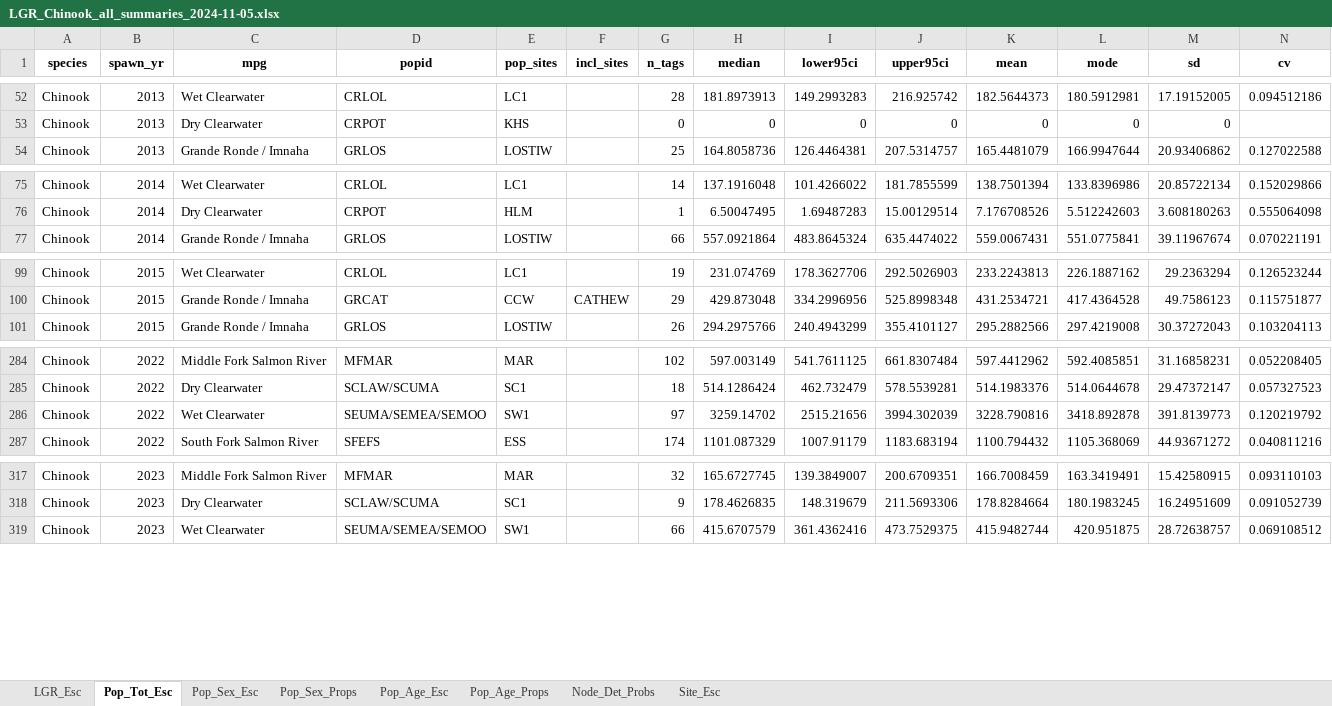
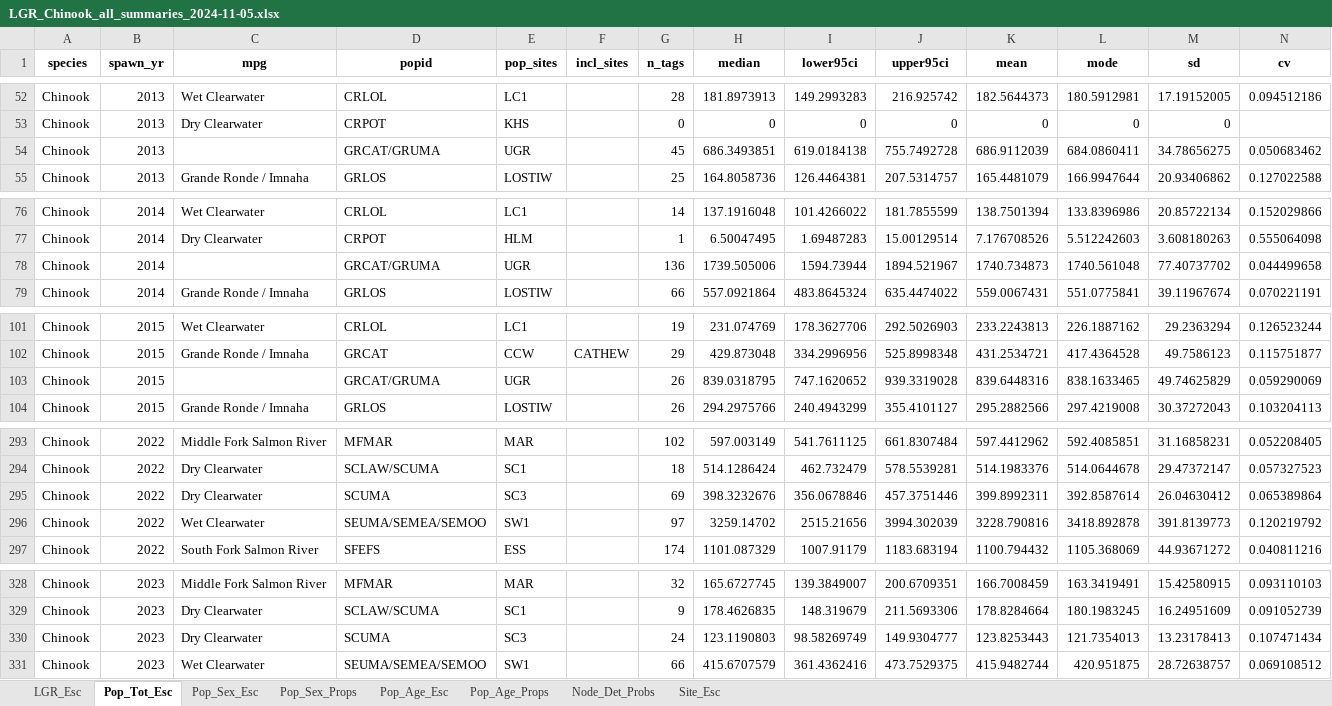
Before and after one commit to NPTfisheries/SnakeRiverFishStatus, an Excel workbook: output/syntheses/LGR_Chinook_all_summaries_2024-11-05.xlsx, sheet Pop_Tot_Esc, drawn as a sheet; only a part is shown, gaps mark what is left out; values as stored, in another font and other column widths than the file's, no borders; rows hold the shown columns only; the diff covers the shown part only; the diff names each change by its address in the sheet, - before the commit and + after, or states it on an @@ line.

```diff
--- a/output/syntheses/LGR_Chinook_all_summaries_2024-11-05.xlsx (sheet Pop_Tot_Esc)
+++ b/output/syntheses/LGR_Chinook_all_summaries_2024-11-05.xlsx (sheet Pop_Tot_Esc)
+row 54: Chinook | 2013 |  | GRCAT/GRUMA | UGR |  | 45 | 686.3493851 | 619.0184138 | 755.7492728 | 686.9112039 | 684.0860411 | 34.78656275 | 0.050683462
+row 78: Chinook | 2014 |  | GRCAT/GRUMA | UGR |  | 136 | 1739.505006 | 1594.73944 | 1894.521967 | 1740.734873 | 1740.561048 | 77.40737702 | 0.044499658
+row 103: Chinook | 2015 |  | GRCAT/GRUMA | UGR |  | 26 | 839.0318795 | 747.1620652 | 939.3319028 | 839.6448316 | 838.1633465 | 49.74625829 | 0.059290069
+row 295: Chinook | 2022 | Dry Clearwater | SCUMA | SC3 |  | 69 | 398.3232676 | 356.0678846 | 457.3751446 | 399.8992311 | 392.8587614 | 26.04630412 | 0.065389864
+row 330: Chinook | 2023 | Dry Clearwater | SCUMA | SC3 |  | 24 | 123.1190803 | 98.58269749 | 149.9304777 | 123.8253443 | 121.7354013 | 13.23178413 | 0.107471434
```
Also changed, not shown: 7 added rows elsewhere in this sheet, sheet Pop_Age_Esc, sheet Pop_Age_Props, sheet Pop_Sex_Esc, sheet Pop_Sex_Props, sheet Node_Det_Probs, output/syntheses/LGR_Steelhead_all_summaries_2024-11-05.xlsx.
